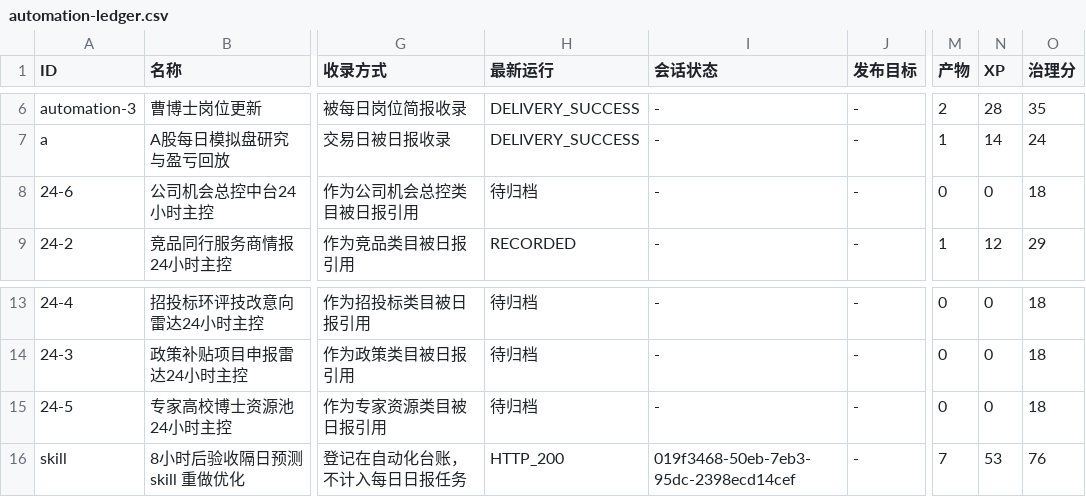
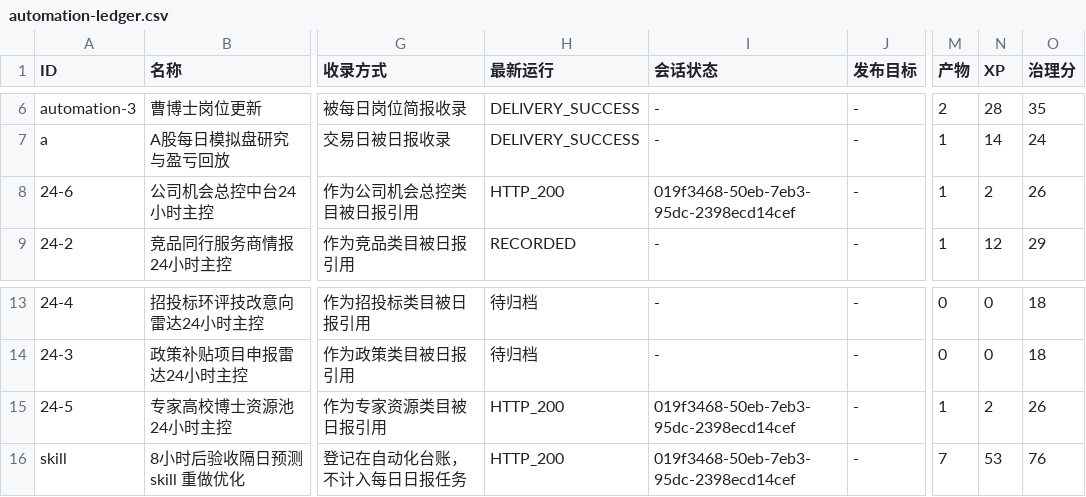
Before and after one commit to schovayang-creator/automation-command-center, a CSV file: data/tables/automation-ledger.csv, drawn as a sheet; only a part is shown, gaps mark what is left out; the diff names each change by its address in the sheet, - before the commit and + after, or states it on an @@ line.

```diff
--- a/data/tables/automation-ledger.csv
+++ b/data/tables/automation-ledger.csv
-H8 (最新运行): 待归档
+H8 (最新运行): HTTP_200
-I8 (会话状态): -
+I8 (会话状态): 019f3468-50eb-7eb3-95dc-2398ecd14cef
-M8 (产物): 0
+M8 (产物): 1
-N8 (XP): 0
+N8 (XP): 2
-O8 (治理分): 18
+O8 (治理分): 26
-H15 (最新运行): 待归档
+H15 (最新运行): HTTP_200
-I15 (会话状态): -
+I15 (会话状态): 019f3468-50eb-7eb3-95dc-2398ecd14cef
-M15 (产物): 0
+M15 (产物): 1
-N15 (XP): 0
+N15 (XP): 2
-O15 (治理分): 18
+O15 (治理分): 26
```
Also changed, not shown: data/tables/system-summary.csv, data/tables/track-ledger.csv, 23 other files.
